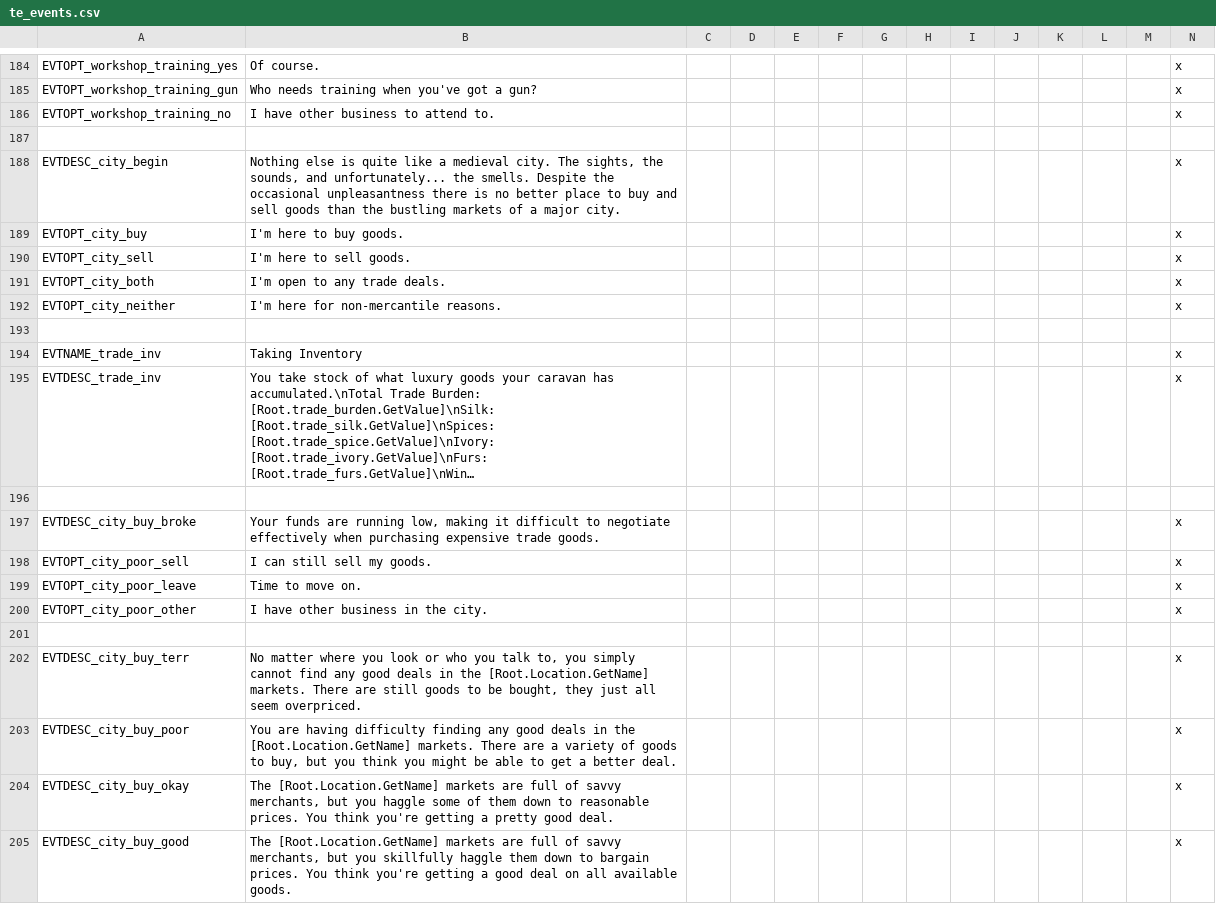
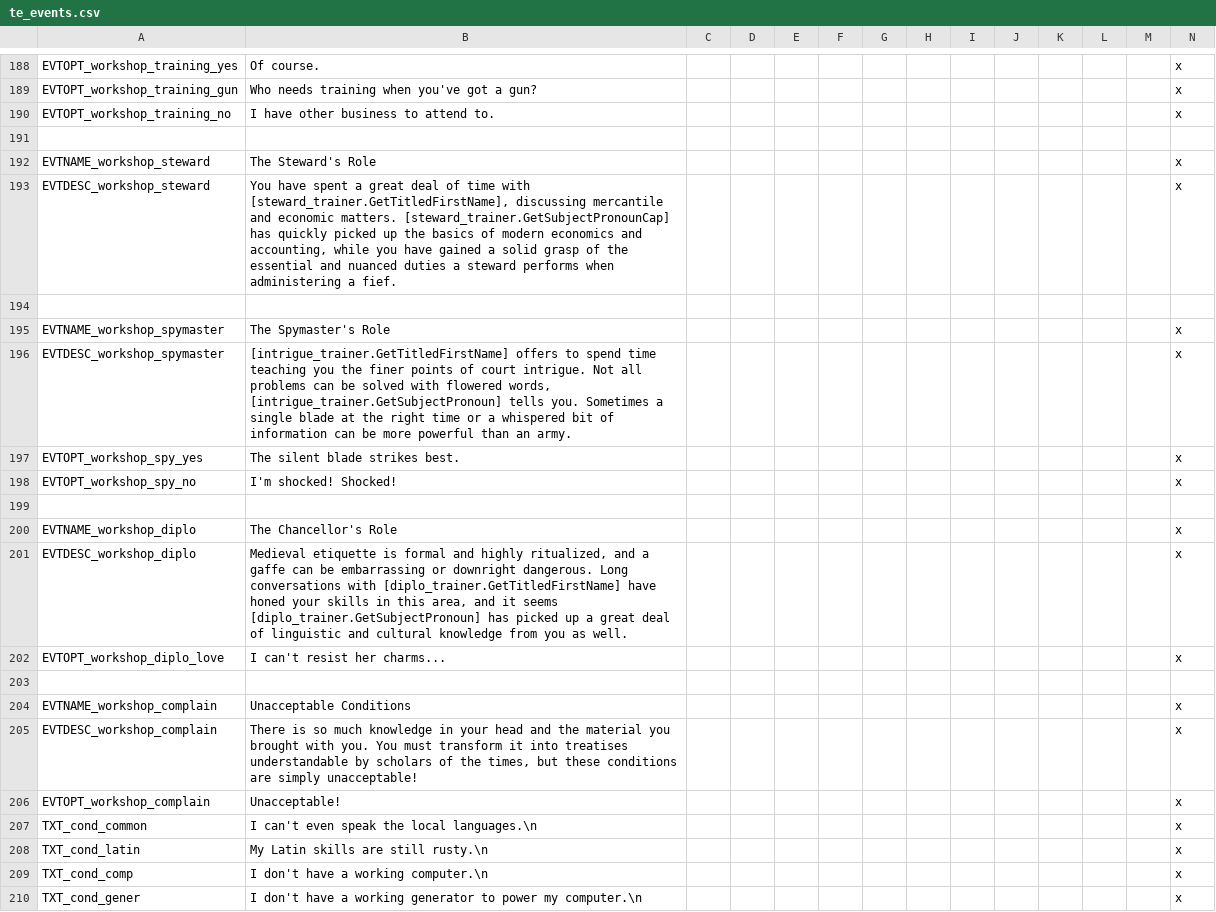
Before and after one commit to SteelyGlint/TheExpedition, a CSV file: TheExpedition/localisation/te_events.csv, drawn as a sheet; only a part is shown, gaps mark what is left out; the shorter side is filled out with more unchanged rows; long unchanged cells end in …; the diff covers the shown part only.

Commit message:
Training and treatise events
Choose focus at workshop: industry, study, rest
Skilled companions can train etiquette, admin, plotting
Event to produce treatises, which count as technical manuals

```diff
--- a/TheExpedition/localisation/te_events.csv
+++ b/TheExpedition/localisation/te_events.csv
@@ -186 +190,21 @@ EVTOPT_workshop_training_gun;Who needs training when you've got a gun?;;;;;;;;;;
 EVTOPT_workshop_training_no;I have other business to attend to.;;;;;;;;;;;;x
+
+EVTNAME_workshop_steward;The Steward's Role;;;;;;;;;;;;x
+EVTDESC_workshop_steward;You have spent a great deal of time with [steward_trainer.GetTitledFirstName], discussing mercantile and economic matters. [steward_trainer.GetSubjectPronounCap] has quickly picked up the basics of modern economics and accounting, while you have gained a solid grasp of the essential and nuanced duties a steward performs when administering a fief.;;;;;;;;;;;;x
+
+EVTNAME_workshop_spymaster;The Spymaster's Role;;;;;;;;;;;;x
+EVTDESC_workshop_spymaster;[intrigue_trainer.GetTitledFirstName] offers to spend time teaching you the finer points of court intrigue. Not all problems can be solved with flowered words, [intrigue_trainer.GetSubjectPronoun] tells you. Sometimes a single blade at the right time or a whispered bit of information can be more powerful than an army.;;;;;;;;;;;;x
+EVTOPT_workshop_spy_yes;The silent blade strikes best.;;;;;;;;;;;;x
+EVTOPT_workshop_spy_no;I'm shocked! Shocked!;;;;;;;;;;;;x
+
+EVTNAME_workshop_diplo;The Chancellor's Role;;;;;;;;;;;;x
+EVTDESC_workshop_diplo;Medieval etiquette is formal and highly ritualized, and a gaffe can be embarrassing or downright dangerous. Long conversations with [diplo_trainer.GetTitledFirstName] have honed your skills in this area, and it seems [diplo_trainer.GetSubjectPronoun] has picked up a great deal of linguistic and cultural knowledge from you as well.;;;;;;;;;;;;x
+EVTOPT_workshop_diplo_love;I can't resist her charms...;;;;;;;;;;;;x
+
+EVTNAME_workshop_complain;Unacceptable Conditions;;;;;;;;;;;;x
+EVTDESC_workshop_complain;There is so much knowledge in your head and the material you brought with you. You must transform it into treatises understandable by scholars of the times, but these conditions are simply unacceptable!;;;;;;;;;;;;x
+EVTOPT_workshop_complain;Unacceptable!;;;;;;;;;;;;x
+TXT_cond_common;I can't even speak the local languages.\n;;;;;;;;;;;;x
+TXT_cond_latin;My Latin skills are still rusty.\n;;;;;;;;;;;;x
+TXT_cond_comp;I don't have a working computer.\n;;;;;;;;;;;;x
+TXT_cond_gener;I don't have a working generator to power my computer.\n;;;;;;;;;;;;x
```
Also changed, not shown: 21 added rows and 1 edited cell elsewhere in this file, TheExpedition/localisation/te_loadtips.csv, TheExpedition/localisation/te_misc.csv, 10 other files.
